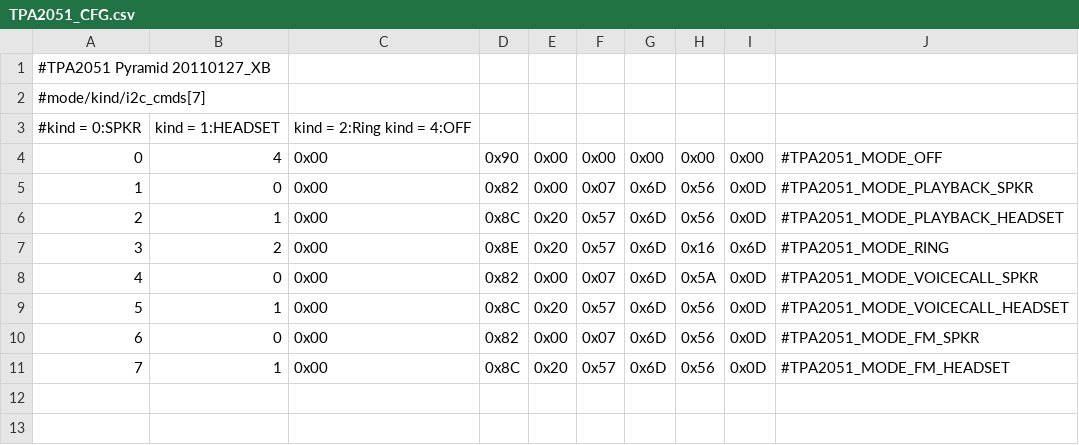
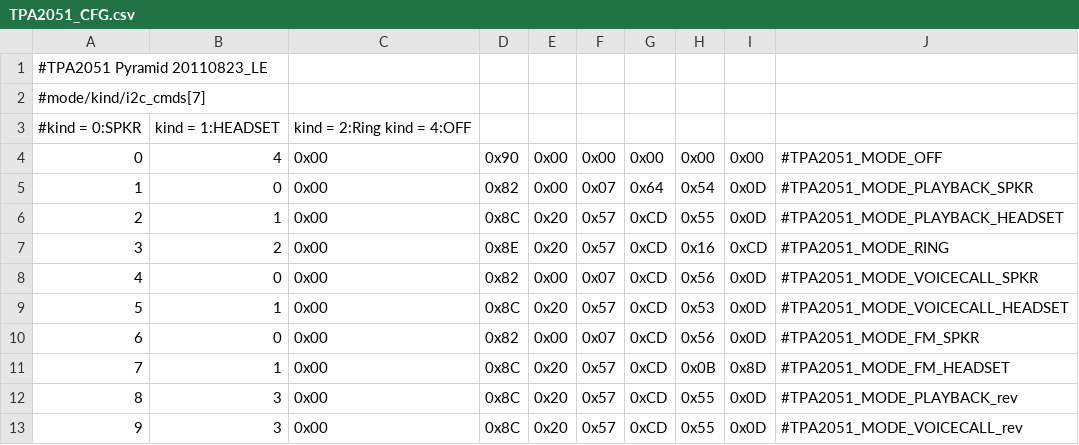
Before and after one commit to sultanxda/android_device_htc_pyramid, a CSV file: dsp/TPA2051_CFG.csv, drawn as a sheet; the diff names each change by its address in the sheet, - before the commit and + after, or states it on an @@ line.

Commit message:
dsp: Update TPA config from Team SennyC2 tree

```diff
--- a/dsp/TPA2051_CFG.csv
+++ b/dsp/TPA2051_CFG.csv
@@ column A renumbered in row 1 @@
-G5: 0x6D
+G5: 0x64
-H5: 0x56
+H5: 0x54
-G6:G11: 0x6D
+G6:G11: 0xCD
-H6: 0x56
+H6: 0x55
-I7: 0x6D
+I7: 0xCD
-H8: 0x5A
+H8: 0x56
-H9: 0x56
+H9: 0x53
-H11: 0x56
+H11: 0x0B
-I11: 0x0D
+I11: 0x8D
+row 12: 8 | 3 | 0x00 | 0x8C | 0x20 | 0x57 | 0xCD | 0x55 | 0x0D | #TPA2051_MODE_PLAYBACK_rev
+row 13: 9 | 3 | 0x00 | 0x8C | 0x20 | 0x57 | 0xCD | 0x55 | 0x0D | #TPA2051_MODE_VOICECALL_rev
```
